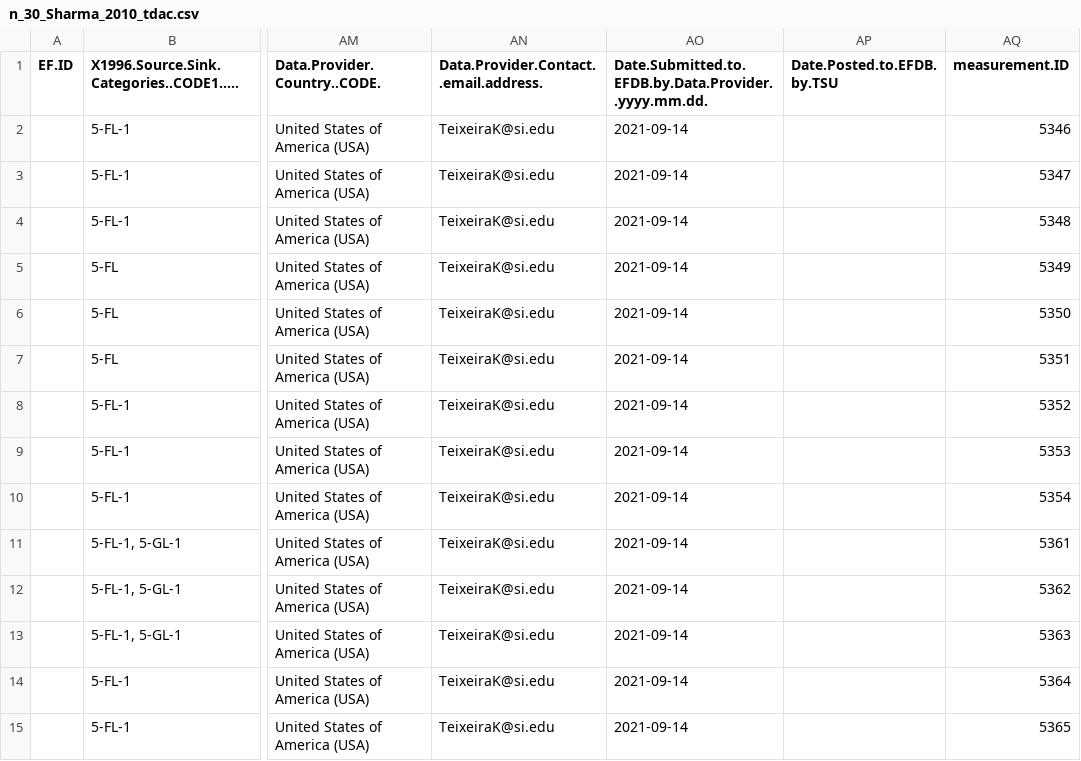
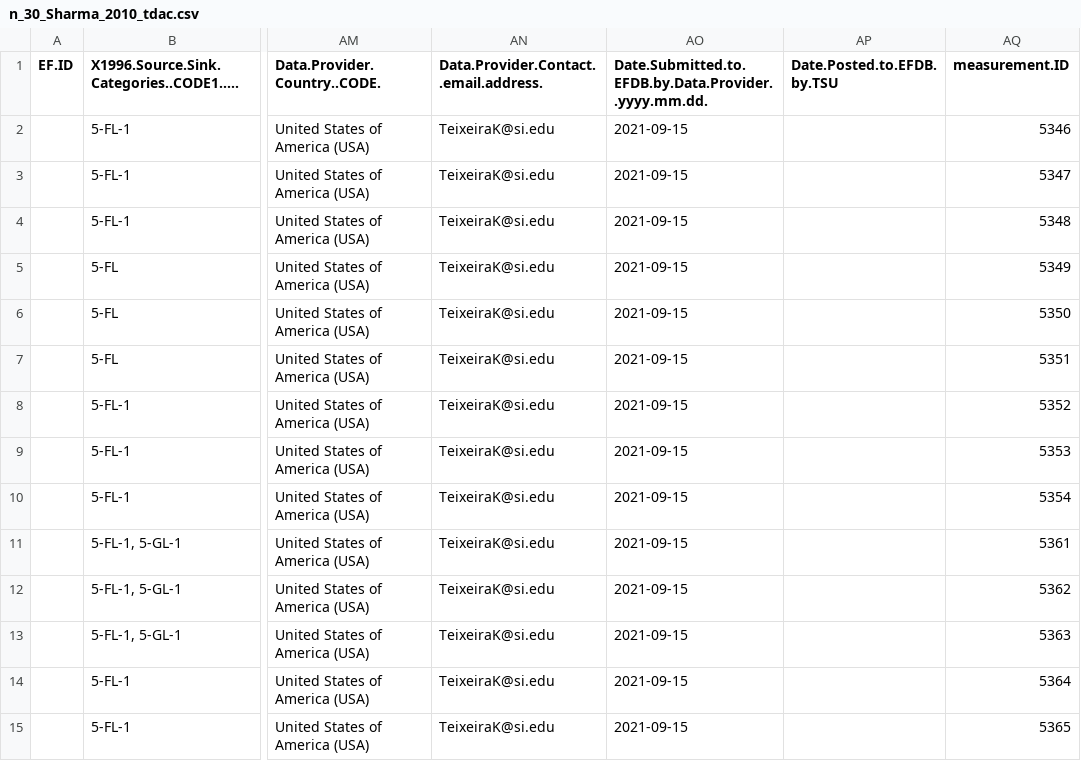
Before and after one commit to forc-db/IPCC-EFDB-integration, a CSV file: data/1-to-review/n_30_Sharma_2010_tdac.csv, drawn as a sheet; only a part is shown, gaps mark what is left out; the diff covers the shown part only; the diff names each change by its address in the sheet, - before the commit and + after, or states it on an @@ line.

```diff
--- a/data/1-to-review/n_30_Sharma_2010_tdac.csv
+++ b/data/1-to-review/n_30_Sharma_2010_tdac.csv
-AO2:AO15: 2021-09-14
+AO2:AO15: 2021-09-15
```
Also changed, not shown: 16 edited cells elsewhere in this file, data/1-to-review/n_75_Ishihara_2016_anmf.csv, 1 other file.
